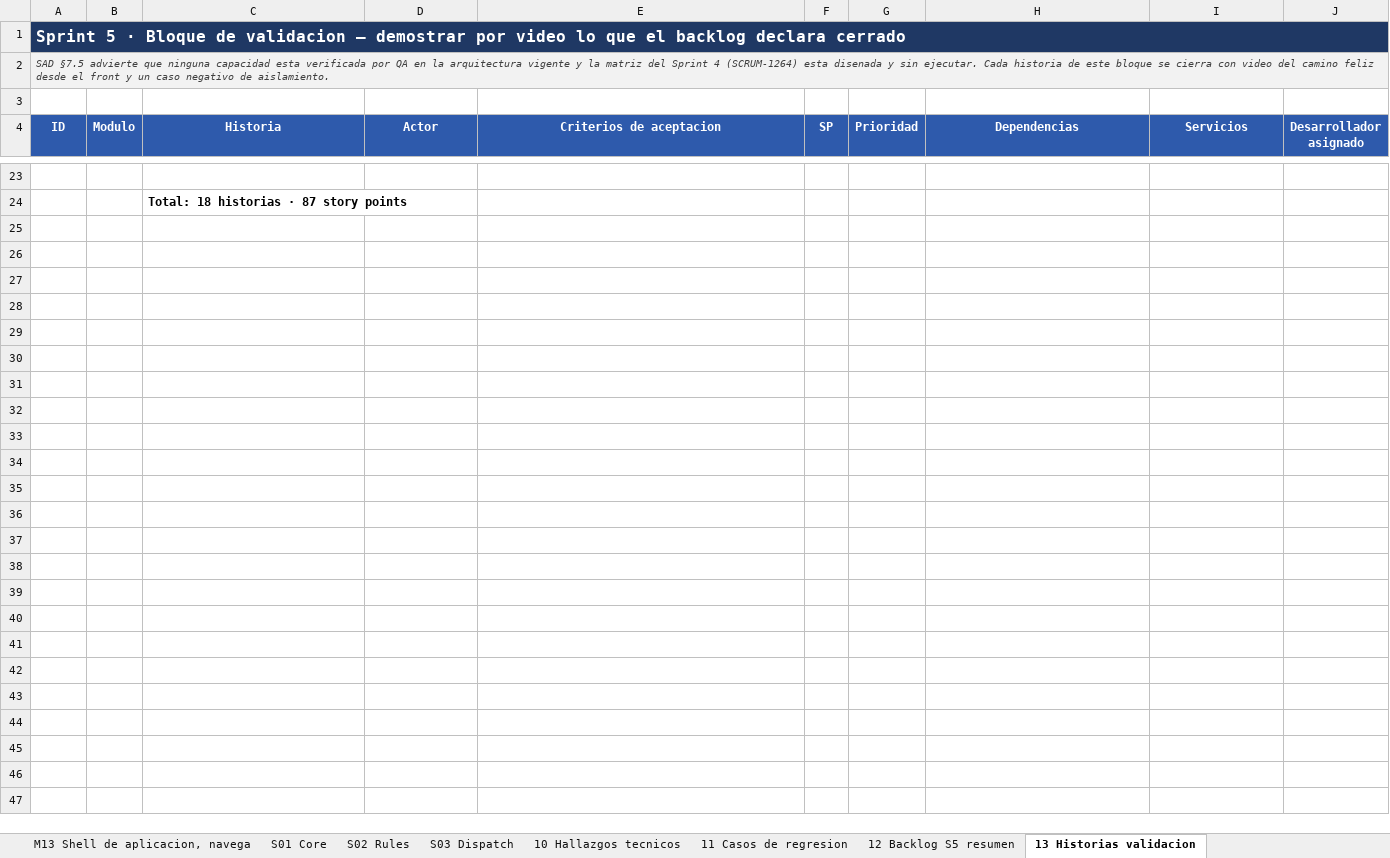
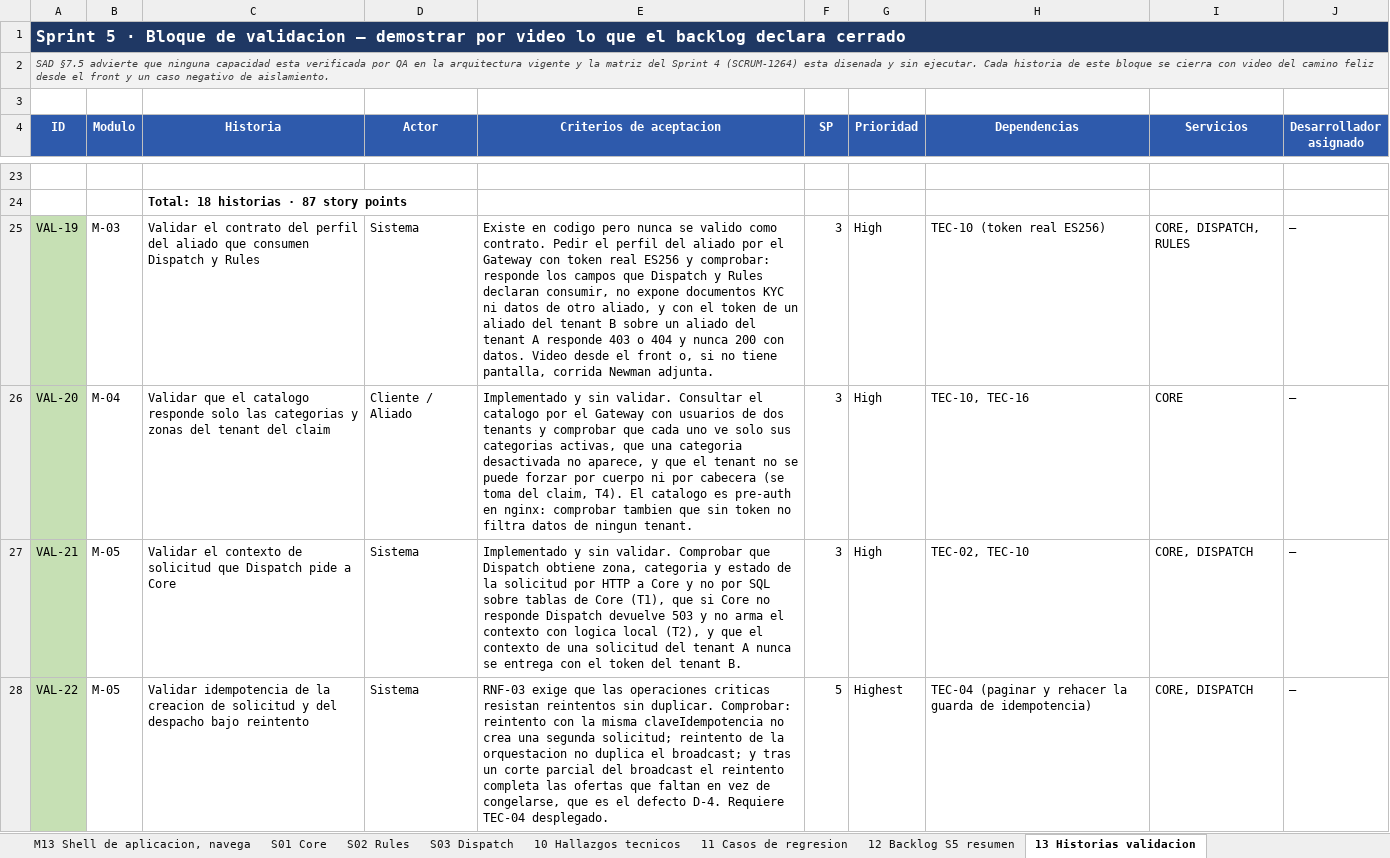
Before and after one commit to Trama-AS/MANI-docs, an Excel workbook: wiki/05-backlog/MANI_MODULOS_SERVICIOS_Y_BACKLOG_S5.xlsx, sheet 13 Historias validacion, drawn as a sheet; only a part is shown, gaps mark what is left out; values as stored, in another font and other column widths than the file's, no borders; the diff names each change by its address in the sheet, - before the commit and + after, or states it on an @@ line.

```diff
--- a/wiki/05-backlog/MANI_MODULOS_SERVICIOS_Y_BACKLOG_S5.xlsx (sheet 13 Historias validacion)
+++ b/wiki/05-backlog/MANI_MODULOS_SERVICIOS_Y_BACKLOG_S5.xlsx (sheet 13 Historias validacion)
+row 25: VAL-19 | M-03 | Validar el contrato del perfil del aliado que consumen Dispatch y Rules | Sistema | Existe en codigo pero nunca se valido como contrato. Pedir el perfil del aliado por el Gateway con token real ES256 y comprobar: responde los campos que Dispatch y Rules declaran consumir, no expone documentos KYC ni datos de otro aliado, y con el token de un aliado del tenant B sobre un aliado del tenant A responde 403 o 404 y nunca 200 con datos. Video desde el front o, si no tiene pantalla, corrida Newman adjunta. | 3 | High | TEC-10 (token real ES256) | CORE, DISPATCH, RULES | —
+row 26: VAL-20 | M-04 | Validar que el catalogo responde solo las categorias y zonas del tenant del claim | Cliente / Aliado | Implementado y sin validar. Consultar el catalogo por el Gateway con usuarios de dos tenants y comprobar que cada uno ve solo sus categorias activas, que una categoria desactivada no aparece, y que el tenant no se puede forzar por cuerpo ni por cabecera (se toma del claim, T4). El catalogo es pre-auth en nginx: comprobar tambien que sin token no filtra datos de ningun tenant. | 3 | High | TEC-10, TEC-16 | CORE | —
+row 27: VAL-21 | M-05 | Validar el contexto de solicitud que Dispatch pide a Core | Sistema | Implementado y sin validar. Comprobar que Dispatch obtiene zona, categoria y estado de la solicitud por HTTP a Core y no por SQL sobre tablas de Core (T1), que si Core no responde Dispatch devuelve 503 y no arma el contexto con logica local (T2), y que el contexto de una solicitud del tenant A nunca se entrega con el token del tenant B. | 3 | High | TEC-02, TEC-10 | CORE, DISPATCH | —
+row 28: VAL-22 | M-05 | Validar idempotencia de la creacion de solicitud y del despacho bajo reintento | Sistema | RNF-03 exige que las operaciones criticas resistan reintentos sin duplicar. Comprobar: reintento con la misma claveIdempotencia no crea una segunda solicitud; reintento de la orquestacion no duplica el broadcast; y tras un corte parcial del broadcast el reintento completa las ofertas que faltan en vez de congelarse, que es el defecto D-4. Requiere TEC-04 desplegado. | 5 | Highest | TEC-04 (paginar y rehacer la guarda de idempotencia) | CORE, DISPATCH | —
```
Also changed, not shown: sheet 12 Backlog S5 resumen, sheet 14 Historias construccion, sheet 15 Tareas tecnicas, sheet M05 Solicitud y asignacion, sheet M01 Plataforma multi-tenant y a, sheet M02 Usuario (identidad, registr, 6 more sheets, other sheet tabs, 1 other file.
